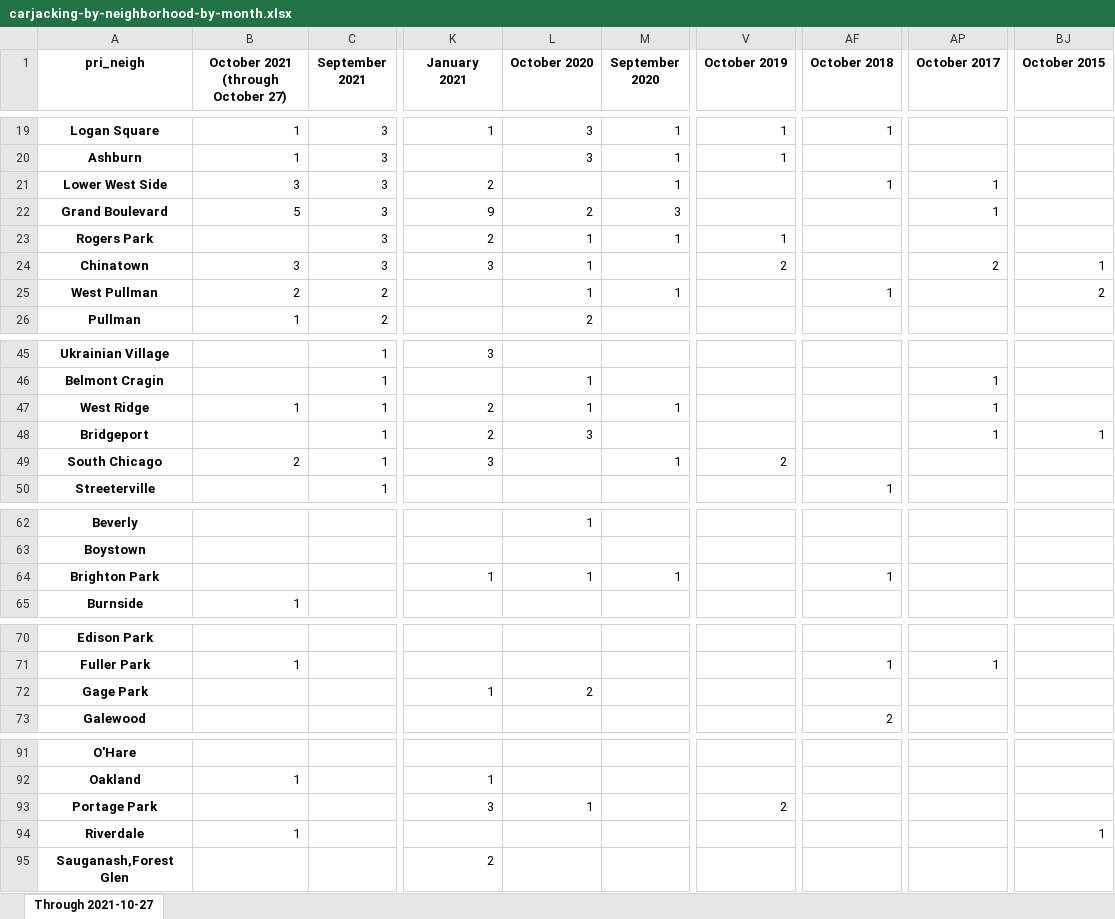
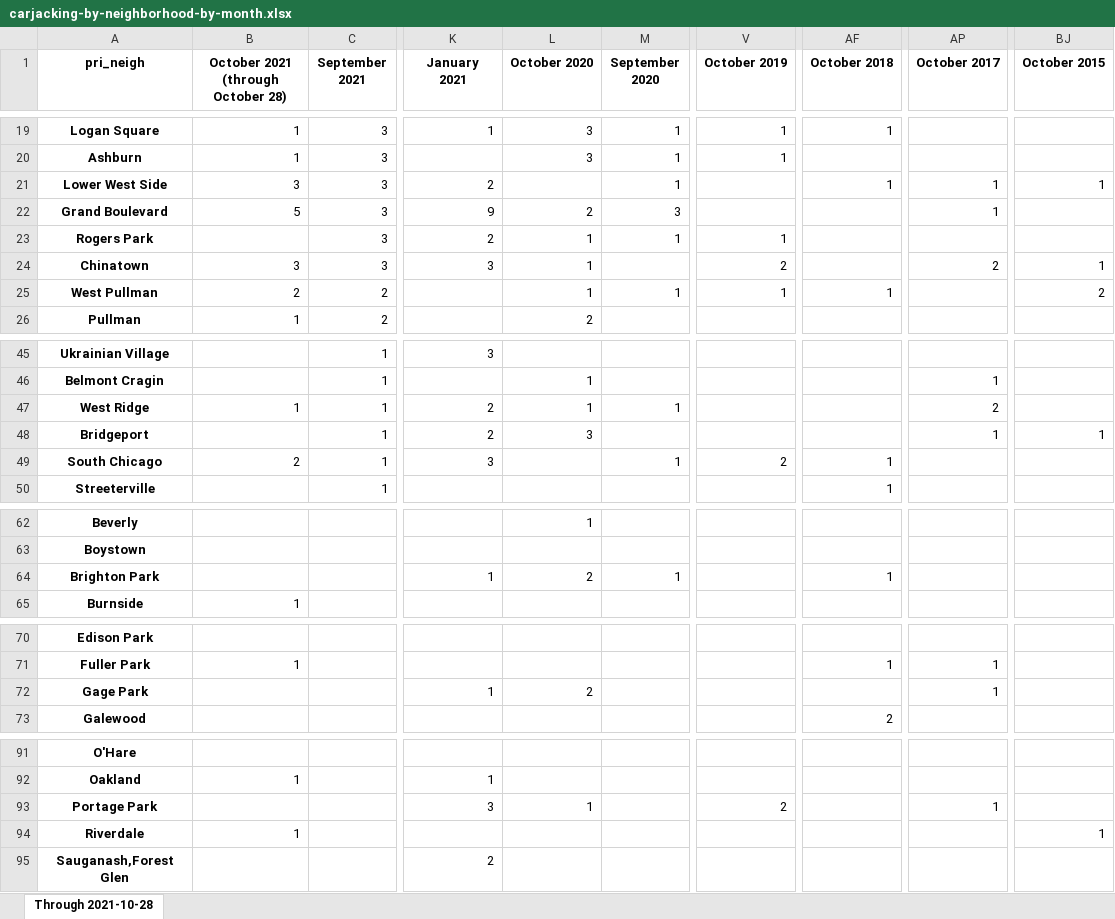
Before and after one commit to cbschicago/chicago-carjacking-tracker, an Excel workbook: output/excel/carjacking-by-neighborhood-by-month.xlsx, sheet Through 2021-10-28, drawn as a sheet; only a part is shown, gaps mark what is left out; values as stored, in another font and other column widths than the file's, no borders; the diff covers the shown part only; the diff names each change by its address in the sheet, - before the commit and + after, or states it on an @@ line.

```diff
--- a/output/excel/carjacking-by-neighborhood-by-month.xlsx (sheet Through 2021-10-28)
+++ b/output/excel/carjacking-by-neighborhood-by-month.xlsx (sheet Through 2021-10-28)
-sheet tab: Through 2021-10-27
+sheet tab: Through 2021-10-28
-B1: October 2021 (through October 27)
+B1: October 2021 (through October 28)
-BJ21 (October 2015): (empty)
+BJ21 (October 2015): 1
-V25 (October 2019): (empty)
+V25 (October 2019): 1
-AP47 (October 2017): 1
+AP47 (October 2017): 2
-AF49 (October 2018): (empty)
+AF49 (October 2018): 1
-L64 (October 2020): 1
+L64 (October 2020): 2
-AP72 (October 2017): (empty)
+AP72 (October 2017): 1
-AP93 (October 2017): (empty)
+AP93 (October 2017): 1
```
Also changed, not shown: 15 edited cells elsewhere in this sheet, output/excel/carjacking-arrests-by-month-yoy-latest.xlsx, output/excel/carjacking-by-month-yoy-latest.xlsx, 13 other files.
